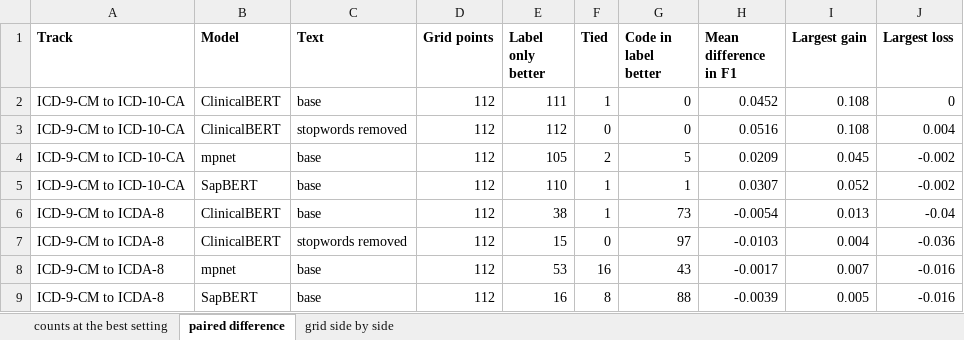
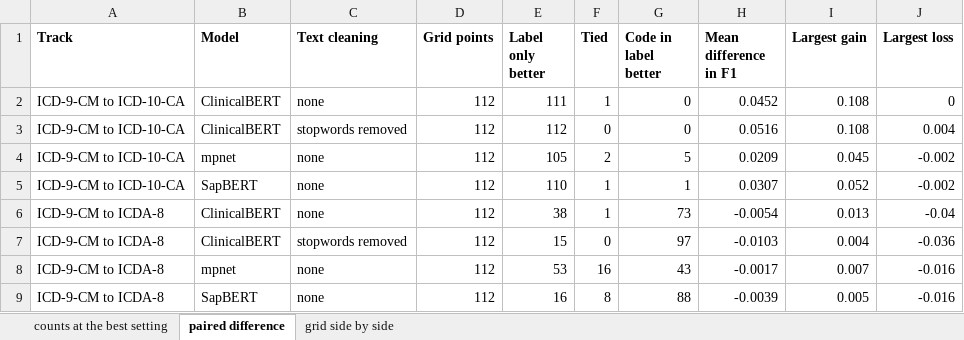
Before and after one commit to huznot/SAPBert, an Excel workbook: results/sep9_meeting/2_icda8_code_in_label.xlsx, sheet paired difference, drawn as a sheet; values as stored, in another font and other column widths than the file's, no borders; the diff names each change by its address in the sheet, - before the commit and + after, or states it on an @@ line.

Commit message:
clearer text cleaning column in the icda-8 workbook

```diff
--- a/results/sep9_meeting/2_icda8_code_in_label.xlsx (sheet paired difference)
+++ b/results/sep9_meeting/2_icda8_code_in_label.xlsx (sheet paired difference)
-C1: Text
+C1: Text cleaning
-C2 (Text cleaning): base
+C2 (Text cleaning): none
-C4:C6 (Text cleaning): base
+C4:C6 (Text cleaning): none
-C8:C9 (Text cleaning): base
+C8:C9 (Text cleaning): none
```
Also changed, not shown: sheet grid side by side, sheet counts at the best setting, 2 other files.
